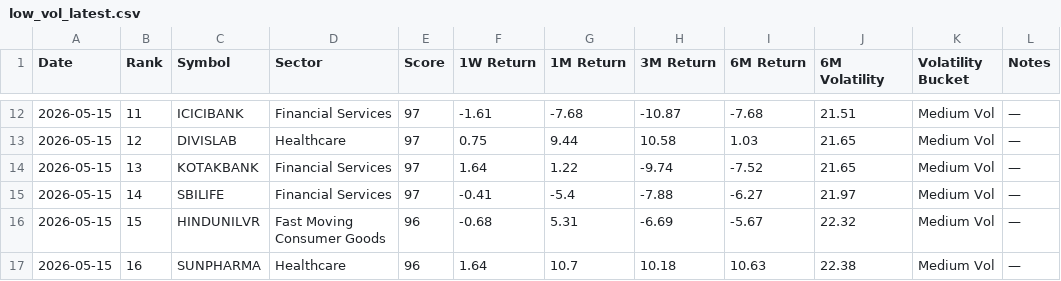
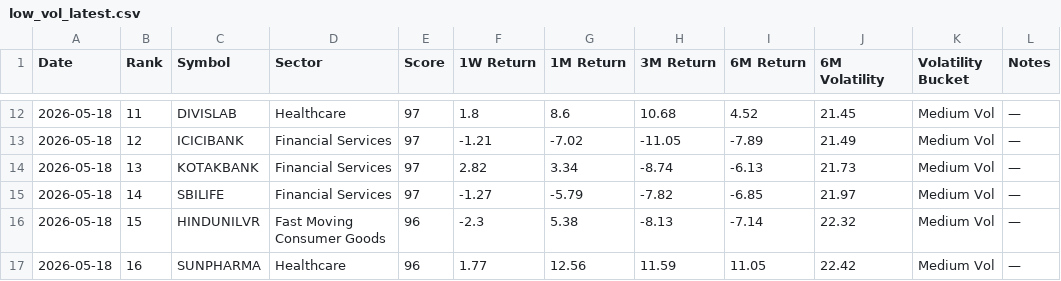
Before and after one commit to lightninbulls-stack/hanush-app, a CSV file: backend/data/low_vol_latest.csv, drawn as a sheet; only a part is shown, gaps mark what is left out; the diff covers the shown part only.

```diff
--- a/backend/data/low_vol_latest.csv
+++ b/backend/data/low_vol_latest.csv
@@ -12,6 +12,6 @@ Date,Rank,Symbol,Sector,Score,1W Return,1M Return,3M Return,6M Return,6M Volatil
-2026-05-15,11,ICICIBANK,Financial Services,97,-1.61,-7.68,-10.87,-7.68,21.51,Medium Vol,—
-2026-05-15,12,DIVISLAB,Healthcare,97,0.75,9.44,10.58,1.03,21.65,Medium Vol,—
-2026-05-15,13,KOTAKBANK,Financial Services,97,1.64,1.22,-9.74,-7.52,21.65,Medium Vol,—
-2026-05-15,14,SBILIFE,Financial Services,97,-0.41,-5.4,-7.88,-6.27,21.97,Medium Vol,—
-2026-05-15,15,HINDUNILVR,Fast Moving Consumer Goods,96,-0.68,5.31,-6.69,-5.67,22.32,Medium Vol,—
-2026-05-15,16,SUNPHARMA,Healthcare,96,1.64,10.7,10.18,10.63,22.38,Medium Vol,—
+2026-05-18,11,DIVISLAB,Healthcare,97,1.8,8.6,10.68,4.52,21.45,Medium Vol,—
+2026-05-18,12,ICICIBANK,Financial Services,97,-1.21,-7.02,-11.05,-7.89,21.49,Medium Vol,—
+2026-05-18,13,KOTAKBANK,Financial Services,97,2.82,3.34,-8.74,-6.13,21.73,Medium Vol,—
+2026-05-18,14,SBILIFE,Financial Services,97,-1.27,-5.79,-7.82,-6.85,21.97,Medium Vol,—
+2026-05-18,15,HINDUNILVR,Fast Moving Consumer Goods,96,-2.3,5.38,-8.13,-7.14,22.32,Medium Vol,—
+2026-05-18,16,SUNPHARMA,Healthcare,96,1.77,12.56,11.59,11.05,22.42,Medium Vol,—
```
Also changed, not shown: 100 edited cells elsewhere in this file.
